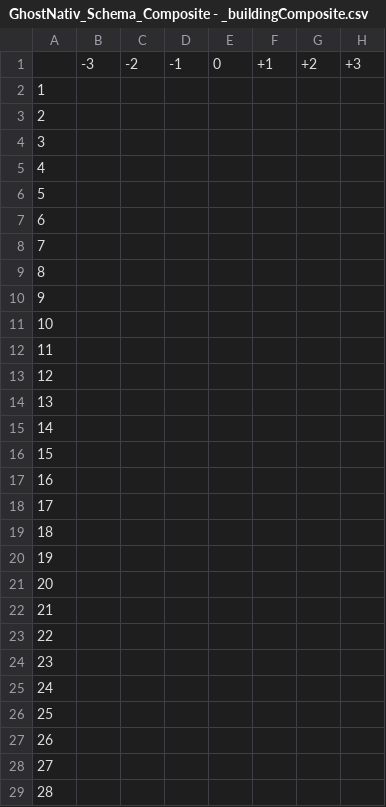
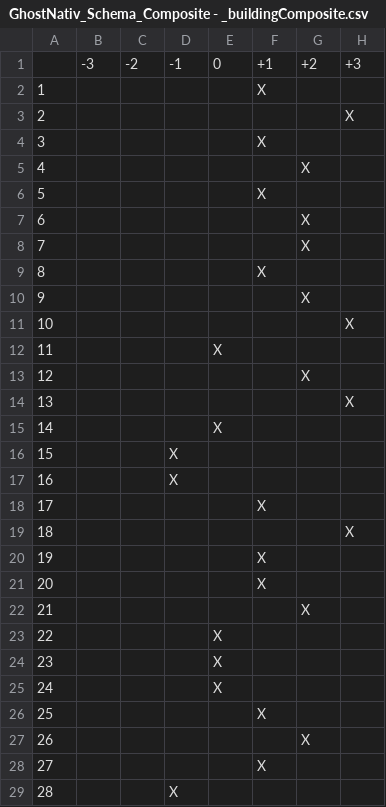
Before and after one commit to SierraKoda/GhostNeuralNetwork, a CSV file: GhostNativ_Schema_Composite - _buildingComposite.csv, drawn as a sheet; only a part is shown; the diff covers the shown part only.

```diff
--- a/GhostNativ_Schema_Composite - _buildingComposite.csv
+++ b/GhostNativ_Schema_Composite - _buildingComposite.csv
@@ -1,29 +1,29 @@
 ,-3,-2,-1,0,+1,+2,+3
-1,,,,,,,
-2,,,,,,,
-3,,,,,,,
-4,,,,,,,
-5,,,,,,,
-6,,,,,,,
-7,,,,,,,
-8,,,,,,,
-9,,,,,,,
-10,,,,,,,
-11,,,,,,,
-12,,,,,,,
-13,,,,,,,
-14,,,,,,,
-15,,,,,,,
-16,,,,,,,
-17,,,,,,,
-18,,,,,,,
-19,,,,,,,
-20,,,,,,,
-21,,,,,,,
-22,,,,,,,
-23,,,,,,,
-24,,,,,,,
-25,,,,,,,
-26,,,,,,,
-27,,,,,,,
-28,,,,,,,
+1,,,,,X,,
+2,,,,,,,X
+3,,,,,X,,
+4,,,,,,X,
+5,,,,,X,,
+6,,,,,,X,
+7,,,,,,X,
+8,,,,,X,,
+9,,,,,,X,
+10,,,,,,,X
+11,,,,X,,,
+12,,,,,,X,
+13,,,,,,,X
+14,,,,X,,,
+15,,,X,,,,
+16,,,X,,,,
+17,,,,,X,,
+18,,,,,,,X
+19,,,,,X,,
+20,,,,,X,,
+21,,,,,,X,
+22,,,,X,,,
+23,,,,X,,,
+24,,,,X,,,
+25,,,,,X,,
+26,,,,,,X,
+27,,,,,X,,
+28,,,X,,,,
```
Also changed, not shown: 141 edited cells elsewhere in this file, 1 other file.
